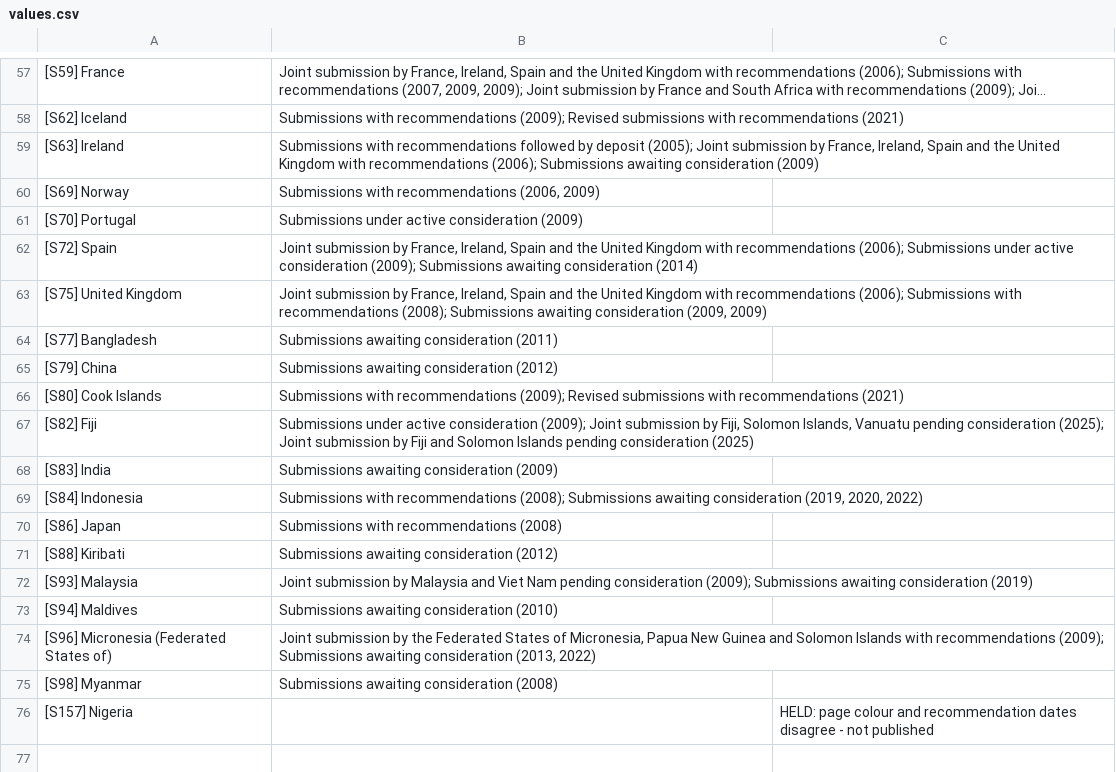
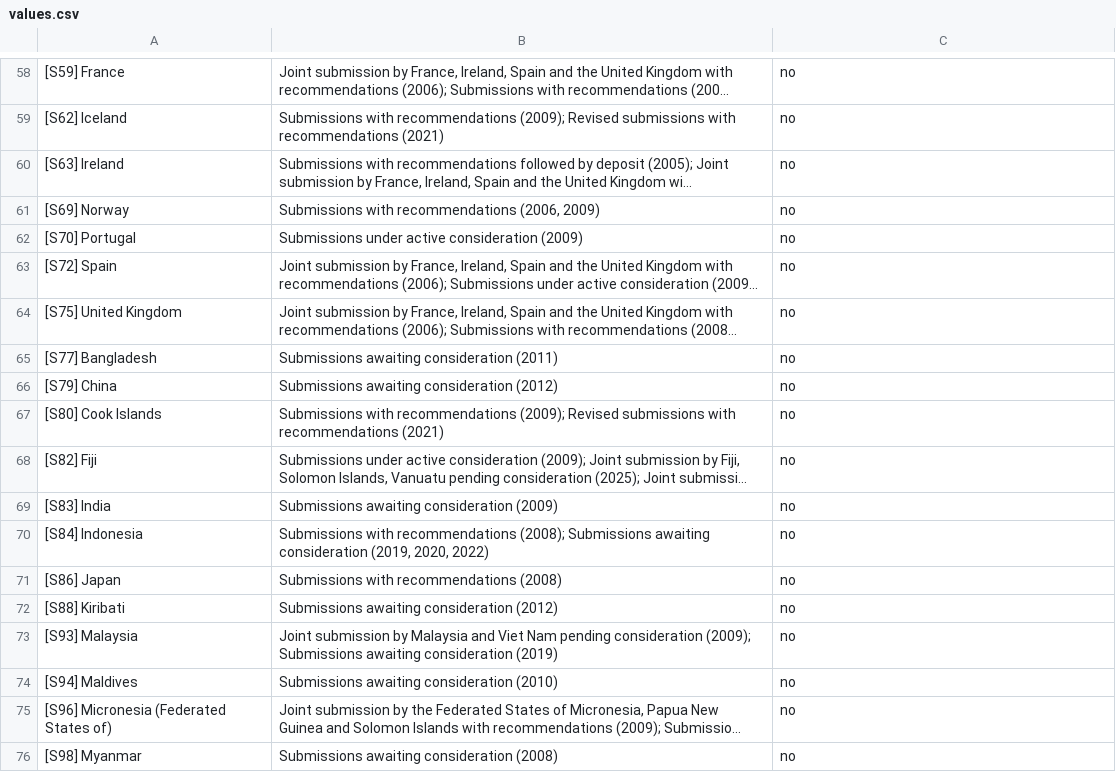
Before and after one commit to Luca-Tjo/clcs-feed, a CSV file: docs/values.csv, drawn as a sheet; only a part is shown, gaps mark what is left out; long unchanged cells end in …; removed rows and columns are numbered as before the commit, all else as after; the diff covers the shown part only; the diff names each change by its address in the sheet, - before the commit and + after, or states it on an @@ line.

```diff
--- a/docs/values.csv
+++ b/docs/values.csv
-C58:C76: (empty)
+C58:C76: no
-row 76: [S157] Nigeria |  | HELD: page colour and recommendation dates disagree - not published
```
Also changed, not shown: 1 added row and 55 edited cells elsewhere in this file, 1 other file.
